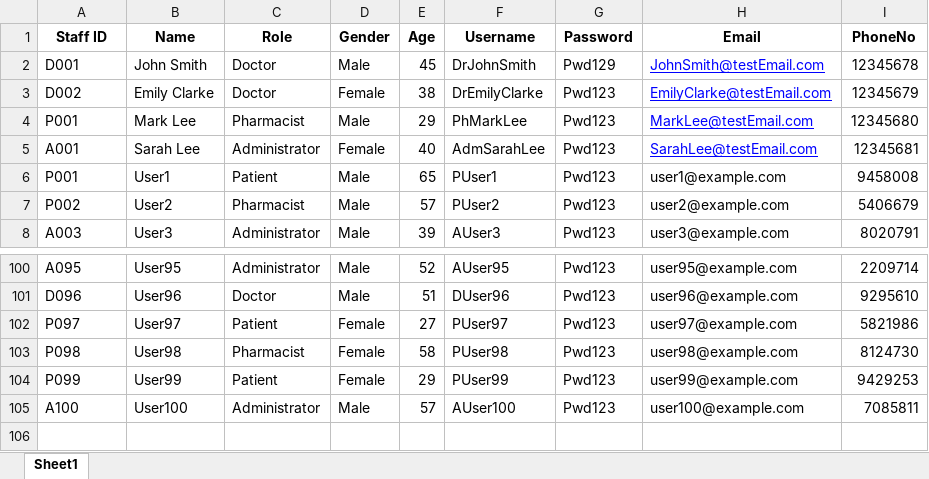
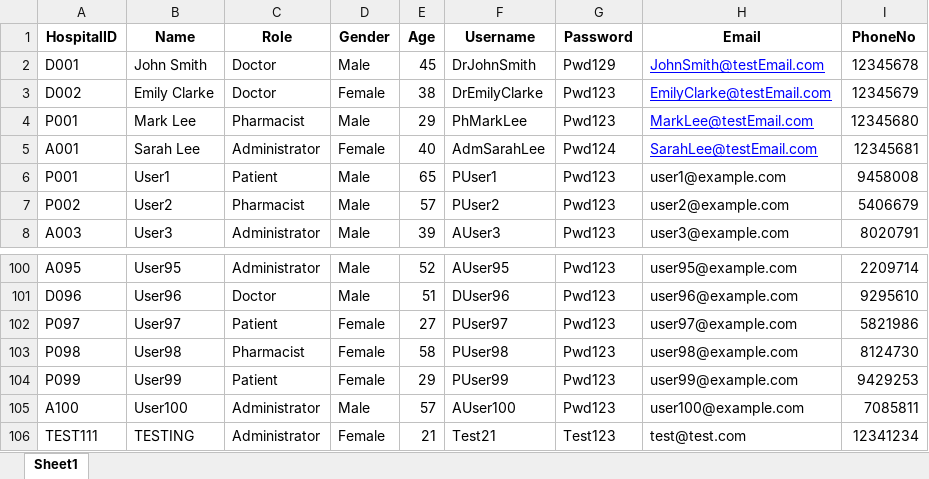
Before and after one commit to RajEstela/OOP_Proj, an Excel workbook: data/UserList.xlsx, sheet Sheet1, drawn as a sheet; only a part is shown, gaps mark what is left out; values as stored, in another font and other column widths than the file's, no borders; the diff names each change by its address in the sheet, - before the commit and + after, or states it on an @@ line.

```diff
--- a/data/UserList.xlsx (sheet Sheet1)
+++ b/data/UserList.xlsx (sheet Sheet1)
-A1: Staff ID
+A1: HospitalID
-G5 (Password): Pwd123
+G5 (Password): Pwd124
+row 106: TEST111 | TESTING | Administrator | Female | 21 | Test21 | Test123 | test@test.com | 12341234
```
Also changed, not shown: data/Staff_List.xlsx, 25 other files.
